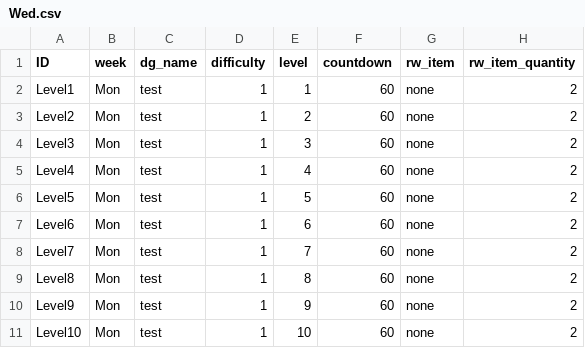
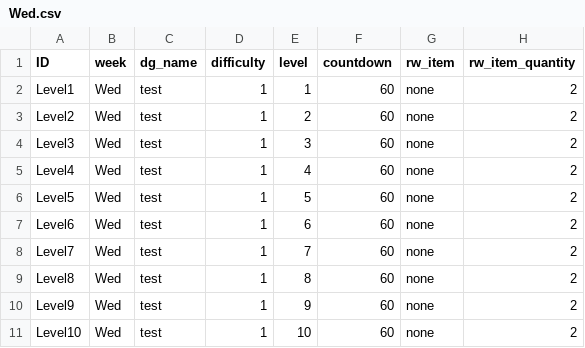
Before and after one commit to rockdo4/g1playground, a CSV file: Assets/Resources/DataTables/Wed.csv, drawn as a sheet.

```diff
--- a/Assets/Resources/DataTables/Wed.csv
+++ b/Assets/Resources/DataTables/Wed.csv
@@ -1,11 +1,11 @@
 ID,week,dg_name,difficulty,level,countdown,rw_item,rw_item_quantity
-Level1,Mon,test,1,1,60,none,2
-Level2,Mon,test,1,2,60,none,2
-Level3,Mon,test,1,3,60,none,2
-Level4,Mon,test,1,4,60,none,2
-Level5,Mon,test,1,5,60,none,2
-Level6,Mon,test,1,6,60,none,2
-Level7,Mon,test,1,7,60,none,2
-Level8,Mon,test,1,8,60,none,2
-Level9,Mon,test,1,9,60,none,2
-Level10,Mon,test,1,10,60,none,2
+Level1,Wed,test,1,1,60,none,2
+Level2,Wed,test,1,2,60,none,2
+Level3,Wed,test,1,3,60,none,2
+Level4,Wed,test,1,4,60,none,2
+Level5,Wed,test,1,5,60,none,2
+Level6,Wed,test,1,6,60,none,2
+Level7,Wed,test,1,7,60,none,2
+Level8,Wed,test,1,8,60,none,2
+Level9,Wed,test,1,9,60,none,2
+Level10,Wed,test,1,10,60,none,2
```
Also changed, not shown: Assets/Resources/DataTables/Thu.csv, Assets/Resources/DataTables/Tue.csv, 11 other files.
